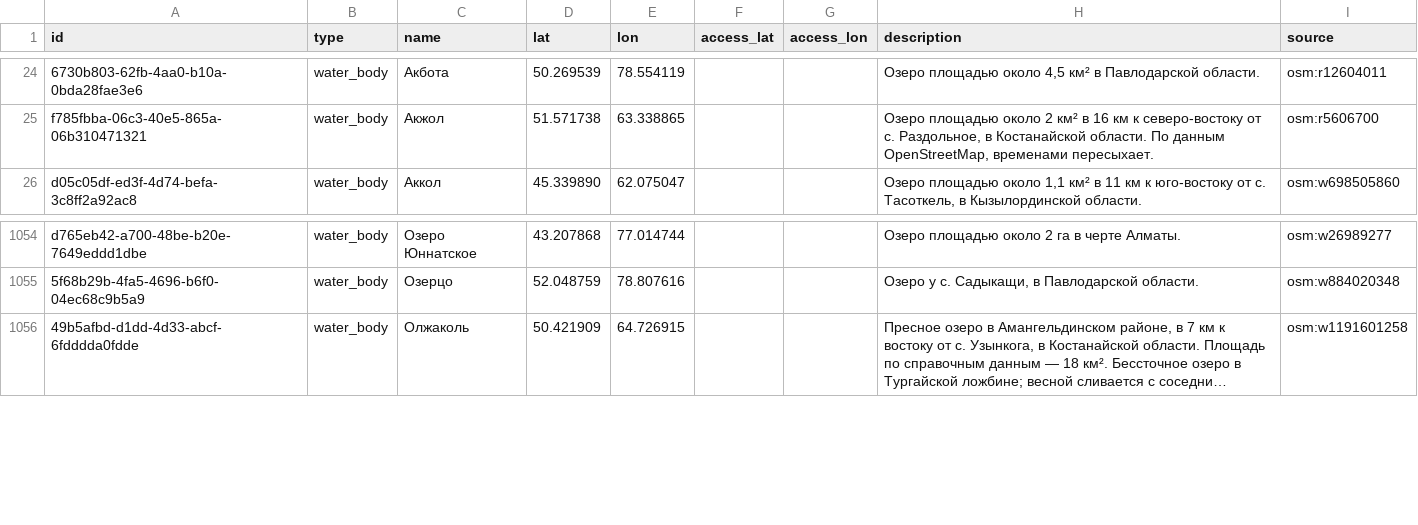
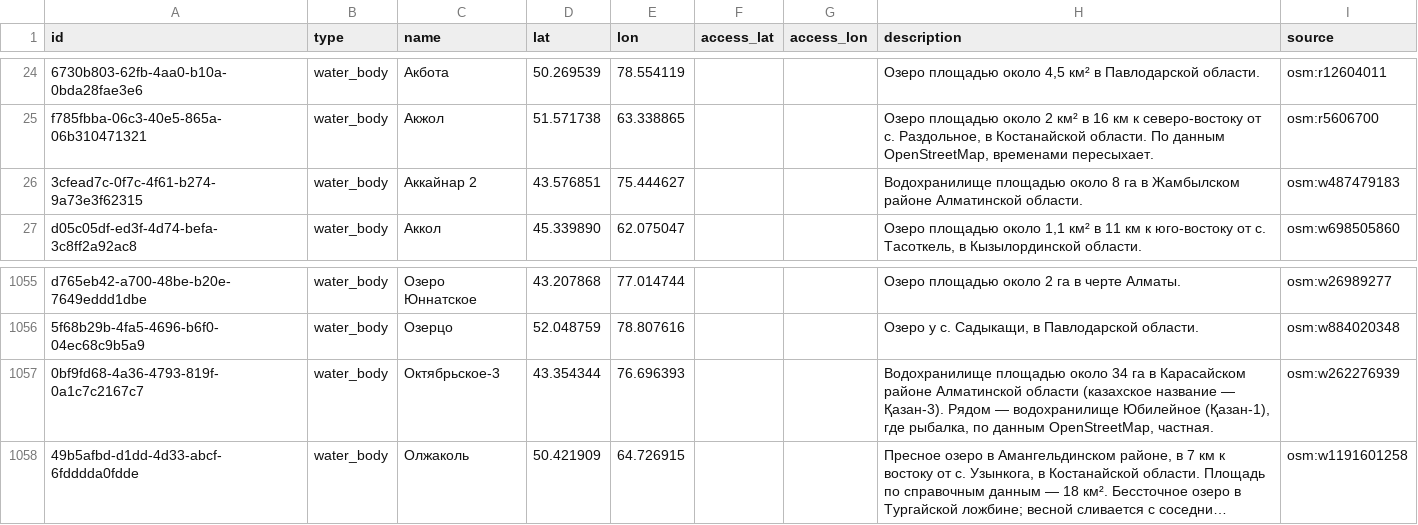
Before and after one commit to dkicekeeper/Dalada, a CSV file: supabase/data/places/places.csv, drawn as a sheet; only a part is shown, gaps mark what is left out; long unchanged cells end in …; the diff names each change by its address in the sheet, - before the commit and + after, or states it on an @@ line.

```diff
--- a/supabase/data/places/places.csv
+++ b/supabase/data/places/places.csv
+row 26: 3cfead7c-0f7c-4f61-b274-9a73e3f62315 | water_body | Аккайнар 2 | 43.576851 | 75.444627 |  |  | Водохранилище площадью около 8 га в Жамбылском районе Алматинской области. | osm:w487479183
+row 1057: 0bf9fd68-4a36-4793-819f-0a1c7c2167c7 | water_body | Октябрьское-3 | 43.354344 | 76.696393 |  |  | Водохранилище площадью около 34 га в Карасайском районе Алматинской области (казахское название — Қазан-3). Рядом — водохранилище Юбилейное (Қазан-1), где рыбалка, по данным OpenStreetMap, частная. | osm:w262276939
```
Also changed, not shown: supabase/data/places/osm_candidates.csv, supabase/data/places/place_info.csv, 2 other files.
